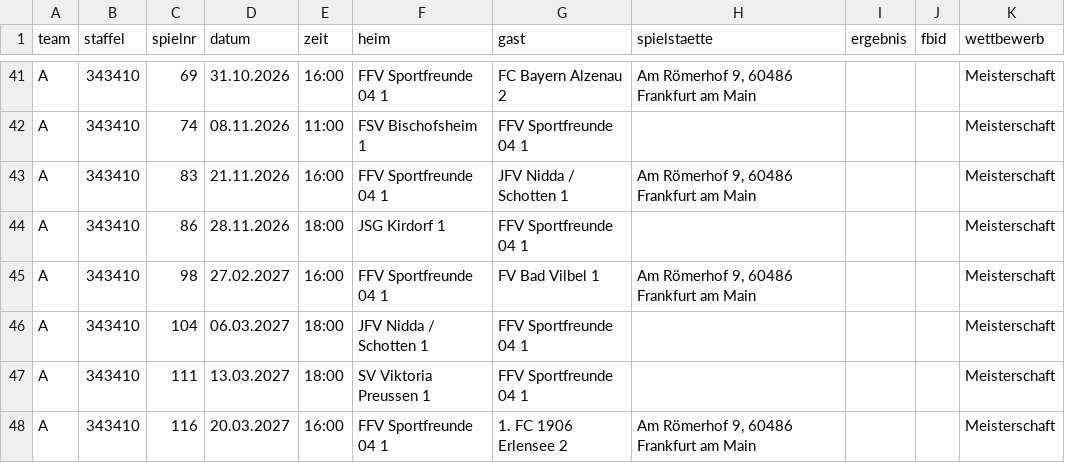
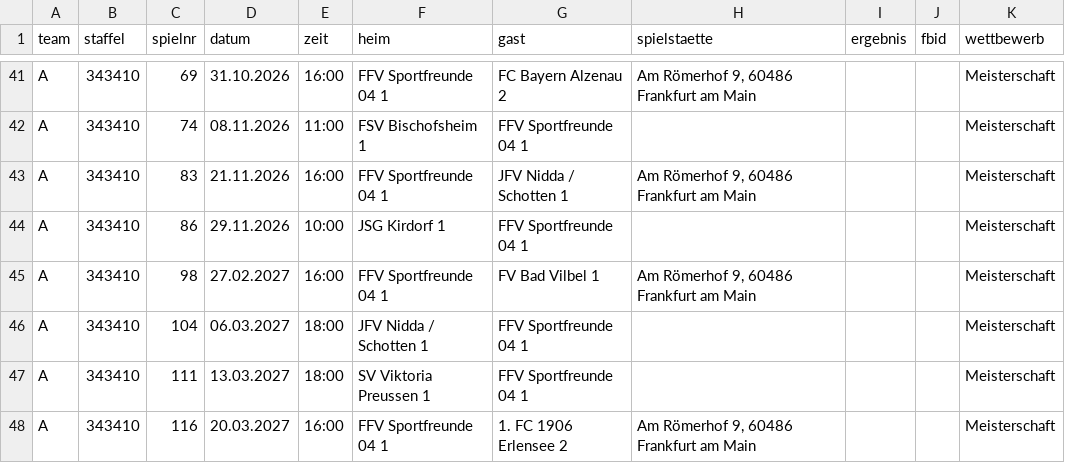
Before and after one commit to justOlgay/speuzer-spielplan, a CSV file: spiele.csv, drawn as a sheet; only a part is shown, gaps mark what is left out.

```diff
--- a/spiele.csv
+++ b/spiele.csv
@@ -43,3 +43,3 @@ A;343410;74;08.11.2026;11:00;FSV Bischofsheim 1;FFV Sportfreunde 04 1;;;;Meister
 A;343410;83;21.11.2026;16:00;FFV Sportfreunde 04 1;JFV Nidda / Schotten 1;Am Römerhof 9, 60486 Frankfurt am Main;;;Meisterschaft
-A;343410;86;28.11.2026;18:00;JSG Kirdorf 1;FFV Sportfreunde 04 1;;;;Meisterschaft
+A;343410;86;29.11.2026;10:00;JSG Kirdorf 1;FFV Sportfreunde 04 1;;;;Meisterschaft
 A;343410;98;27.02.2027;16:00;FFV Sportfreunde 04 1;FV Bad Vilbel 1;Am Römerhof 9, 60486 Frankfurt am Main;;;Meisterschaft
```
